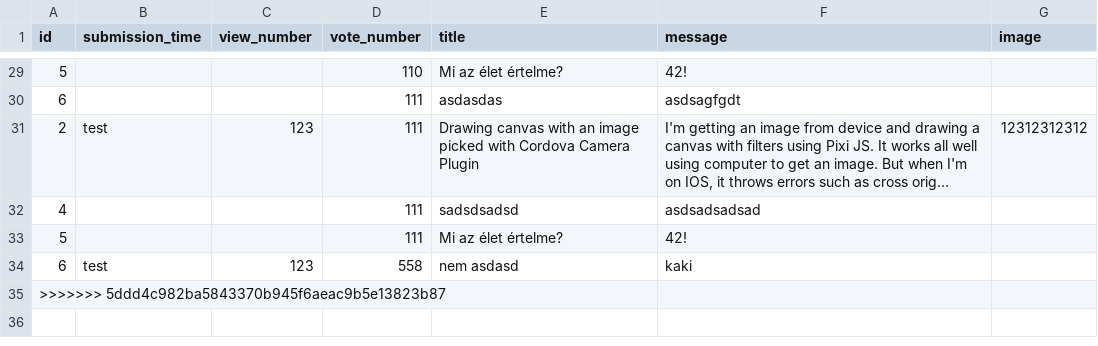
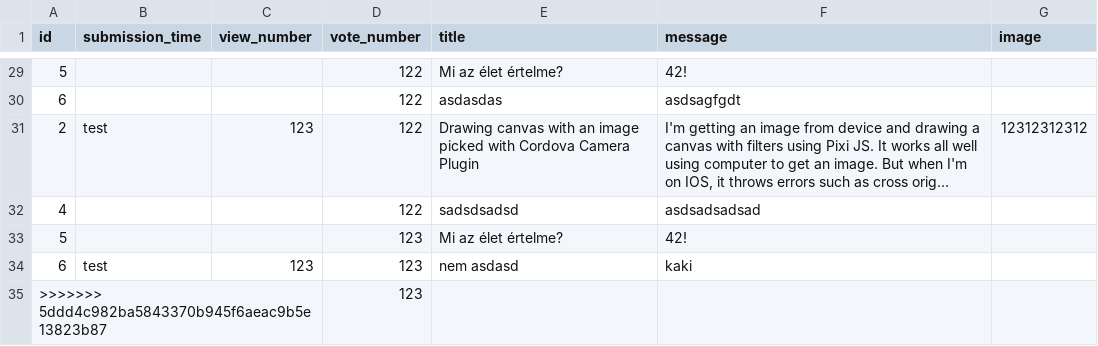
Before and after one commit to MelathStofi/ask-mate-python, a CSV file: sample_data/question.csv, drawn as a sheet; only a part is shown, gaps mark what is left out; long unchanged cells end in …; the diff covers the shown part only; the diff names each change by its address in the sheet, - before the commit and + after, or states it on an @@ line.

```diff
--- a/sample_data/question.csv
+++ b/sample_data/question.csv
-D29 (vote_number): 110
+D29 (vote_number): 122
-D30:D32 (vote_number): 111
+D30:D32 (vote_number): 122
-D33 (vote_number): 111
+D33 (vote_number): 123
-D34 (vote_number): 558
+D34 (vote_number): 123
-D35 (vote_number): (empty)
+D35 (vote_number): 123
```
Also changed, not shown: 27 edited cells elsewhere in this file, 1 other file.
